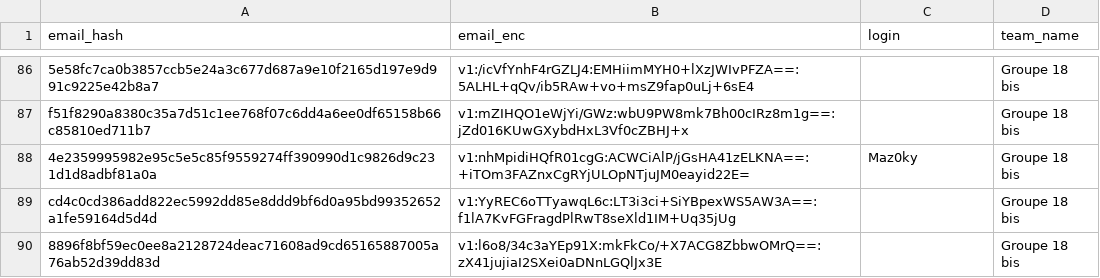
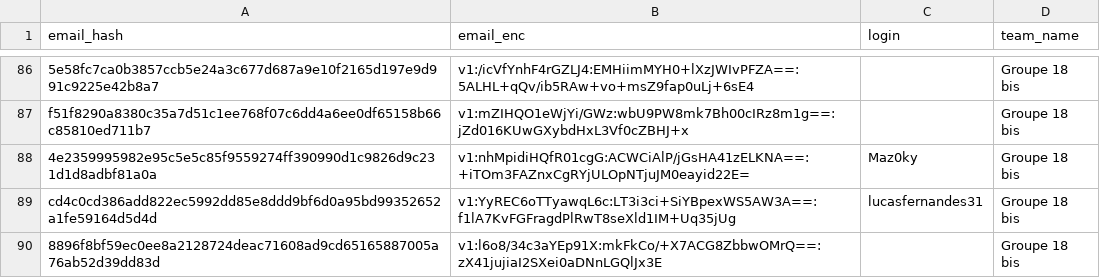
Before and after one commit to nneilime/Hackaton-IA4Impact, a CSV file: participants.csv, drawn as a sheet; only a part is shown, gaps mark what is left out.

Commit message:
teams: lucasfernandes31 rejoint groupe-18-bis

```diff
--- a/participants.csv
+++ b/participants.csv
@@ -88,3 +88,3 @@ f51f8290a8380c35a7d51c1ee768f07c6dd4a6ee0df65158b66c85810ed711b7,v1:mZIHQO1eWjYi
 4e2359995982e95c5e5c85f9559274ff390990d1c9826d9c231d1d8adbf81a0a,v1:nhMpidiHQfR01cgG:ACWCiAlP/jGsHA41zELKNA==:+iTOm3FAZnxCgRYjULOpNTjuJM0eayid22E=,Maz0ky,Groupe 18 bis
-cd4c0cd386add822ec5992dd85e8ddd9bf6d0a95bd99352652a1fe59164d5d4d,v1:YyREC6oTTyawqL6c:LT3i3ci+SiYBpexWS5AW3A==:f1lA7KvFGFragdPlRwT8seXld1IM+Uq35jUg,,Groupe 18 bis
+cd4c0cd386add822ec5992dd85e8ddd9bf6d0a95bd99352652a1fe59164d5d4d,v1:YyREC6oTTyawqL6c:LT3i3ci+SiYBpexWS5AW3A==:f1lA7KvFGFragdPlRwT8seXld1IM+Uq35jUg,lucasfernandes31,Groupe 18 bis
 8896f8bf59ec0ee8a2128724deac71608ad9cd65165887005a76ab52d39dd83d,v1:l6o8/34c3aYEp91X:mkFkCo/+X7ACG8ZbbwOMrQ==:zX41jujiaI2SXei0aDNnLGQlJx3E,,Groupe 18 bis
```
Also changed, not shown: 1 other file.
